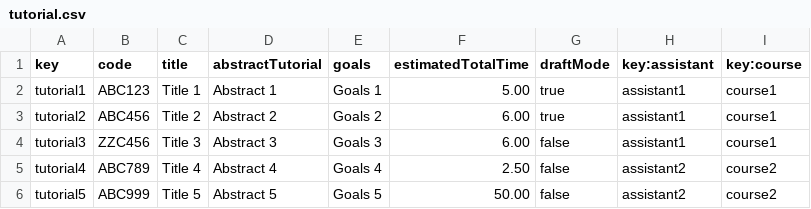
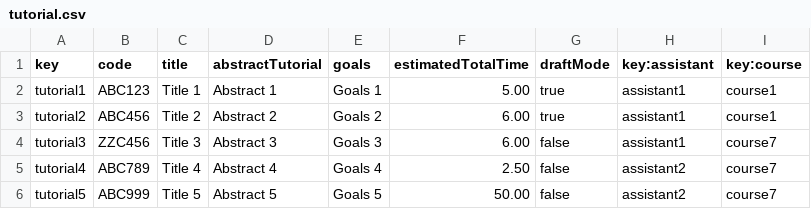
Before and after one commit to barbaat/Acme-L3-D04, a CSV file: src/main/webapp/WEB-INF/resources/sample-data/tutorial.csv, drawn as a sheet.

Commit message:
Task 162: updated tutorial csv

```diff
--- a/src/main/webapp/WEB-INF/resources/sample-data/tutorial.csv
+++ b/src/main/webapp/WEB-INF/resources/sample-data/tutorial.csv
@@ -3,4 +3,4 @@ tutorial1,ABC123,Title 1,Abstract 1,Goals 1,5.00,true,assistant1,course1
 tutorial2,ABC456,Title 2,Abstract 2,Goals 2,6.00,true,assistant1,course1
-tutorial3,ZZC456,Title 3,Abstract 3,Goals 3,6.00,false,assistant1,course1
-tutorial4,ABC789,Title 4,Abstract 4,Goals 4,2.50,false,assistant2,course2
-tutorial5,ABC999,Title 5,Abstract 5,Goals 5,50.00,false,assistant2,course2
+tutorial3,ZZC456,Title 3,Abstract 3,Goals 3,6.00,false,assistant1,course7
+tutorial4,ABC789,Title 4,Abstract 4,Goals 4,2.50,false,assistant2,course7
+tutorial5,ABC999,Title 5,Abstract 5,Goals 5,50.00,false,assistant2,course7
```
